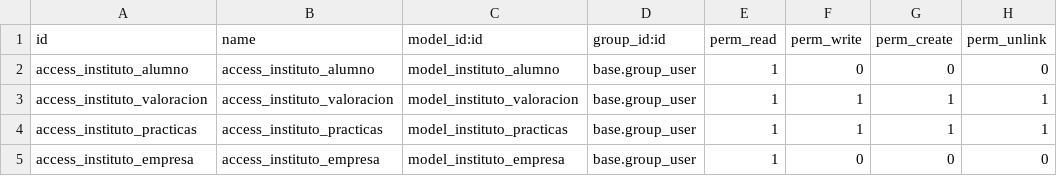
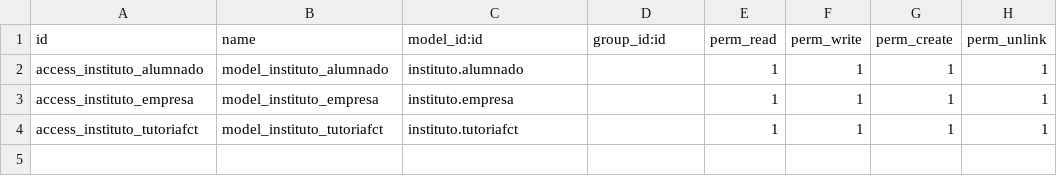
Before and after one commit to Marcosvazq03/sige, a CSV file: OdooProject/instituto2/security/ir.model.access.csv, drawn as a sheet.

```diff
--- a/OdooProject/instituto2/security/ir.model.access.csv
+++ b/OdooProject/instituto2/security/ir.model.access.csv
@@ -1,5 +1,4 @@
 id,name,model_id:id,group_id:id,perm_read,perm_write,perm_create,perm_unlink
-access_instituto_alumno,access_instituto_alumno,model_instituto_alumno,base.group_user,1,0,0,0
-access_instituto_valoracion,access_instituto_valoracion,model_instituto_valoracion,base.group_user,1,1,1,1
-access_instituto_practicas,access_instituto_practicas,model_instituto_practicas,base.group_user,1,1,1,1
-access_instituto_empresa,access_instituto_empresa,model_instituto_empresa,base.group_user,1,0,0,0
+access_instituto_alumnado,model_instituto_alumnado,instituto.alumnado,,1,1,1,1
+access_instituto_empresa,model_instituto_empresa,instituto.empresa,,1,1,1,1
+access_instituto_tutoriafct,model_instituto_tutoriafct,instituto.tutoriafct,,1,1,1,1
```
Also changed, not shown: 17 other files.
